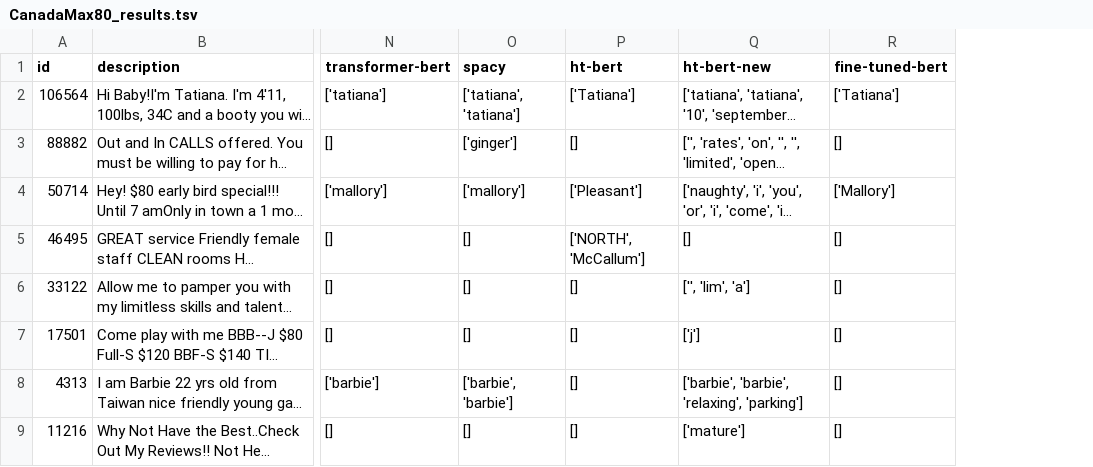
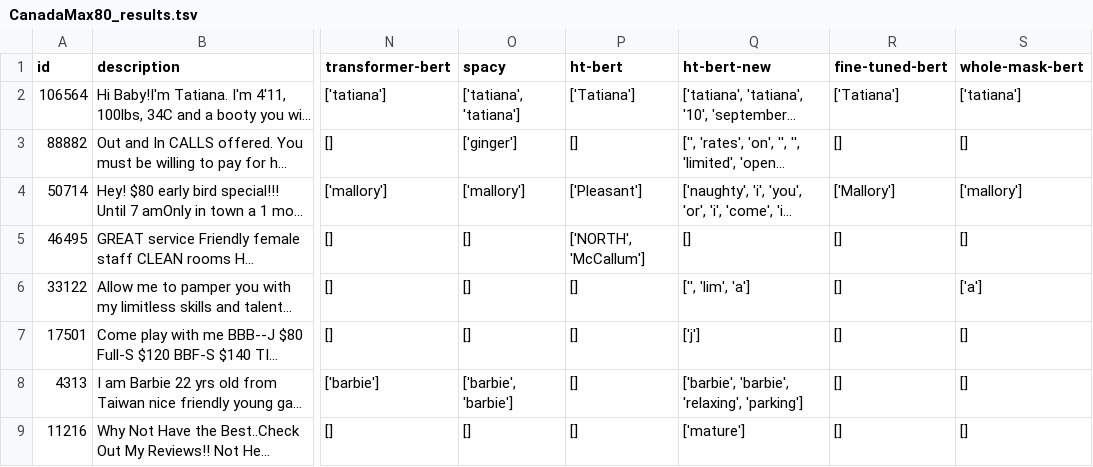
Before and after one commit to tudou0002/NEAT, a TSV file: data/CanadaMax80_results.tsv, drawn as a sheet; only a part is shown, gaps mark what is left out; long unchanged cells end in …; the diff names each change by its address in the sheet, - before the commit and + after, or states it on an @@ line.

```diff
--- a/data/CanadaMax80_results.tsv
+++ b/data/CanadaMax80_results.tsv
+column S (whole-mask-bert), rows 2-9: ['tatiana'] | [] | ['mallory'] | [] | ['a'] | [] | [] | []
```
Also changed, not shown: data/Listcrawler_baseline.tsv, 2 other files.
